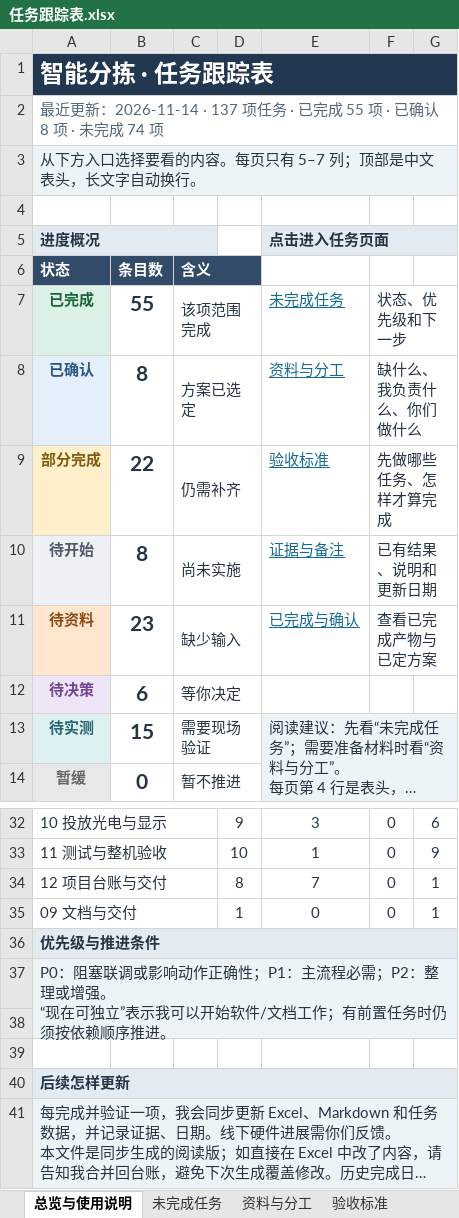
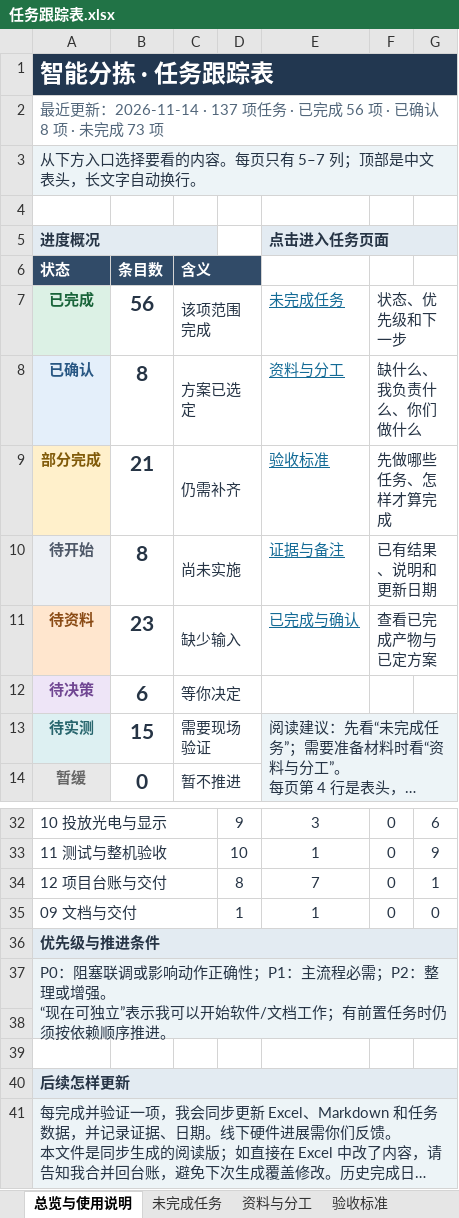
Before and after one commit to YangHuiJie1/smart-sorting, an Excel workbook: docs/任务跟踪表.xlsx, sheet 总览与使用说明, drawn as a sheet; only a part is shown, gaps mark what is left out; long unchanged cells end in …; values as stored, in another font and other column widths than the file's, no borders; the diff names each change by its address in the sheet, - before the commit and + after, or states it on an @@ line.

```diff
--- a/docs/任务跟踪表.xlsx (sheet 总览与使用说明)
+++ b/docs/任务跟踪表.xlsx (sheet 总览与使用说明)
-A2 (状态): …已完成 55 项 · 已确认 8 项 · 未完成 74 项
+A2 (状态): …已完成 56 项 · 已确认 8 项 · 未完成 73 项
-B7 (条目数): 55
+B7 (条目数): 56
-B9 (条目数): 22
+B9 (条目数): 21
-E35: 0
+E35: 1
-G35: 1
+G35: 0
```
Also changed, not shown: sheet 未完成任务, sheet 已完成与确认, sheet 资料与分工, sheet 证据与备注, sheet 验收标准, formulas that keep their value, 3 other files.
